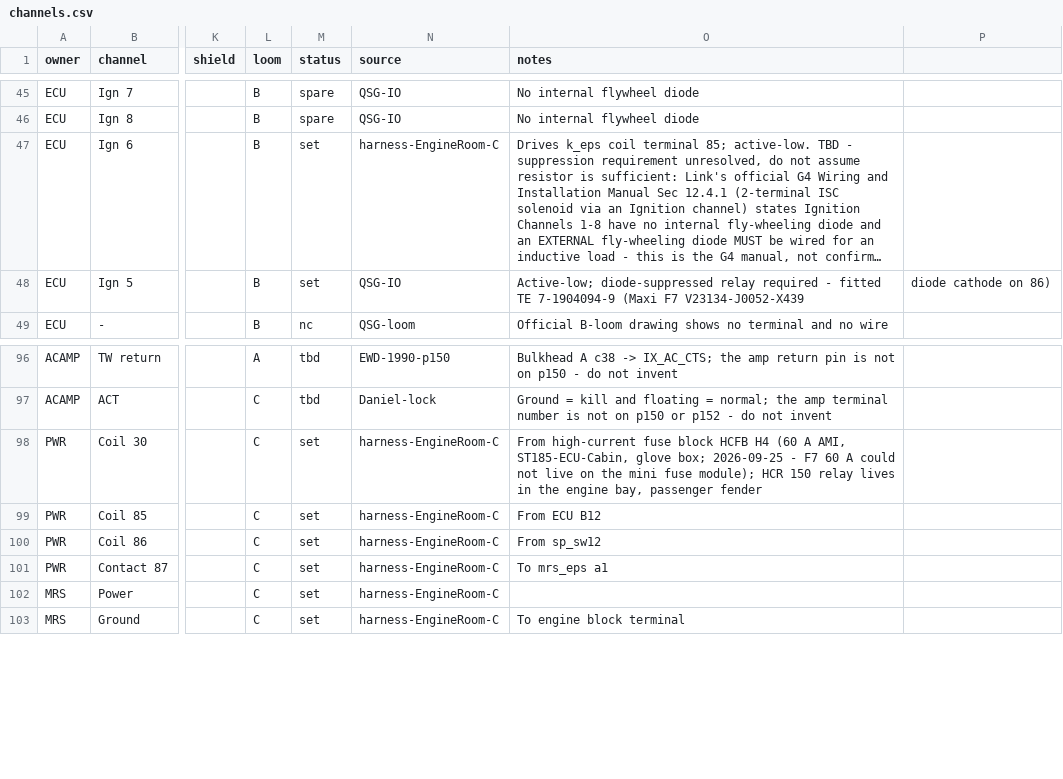
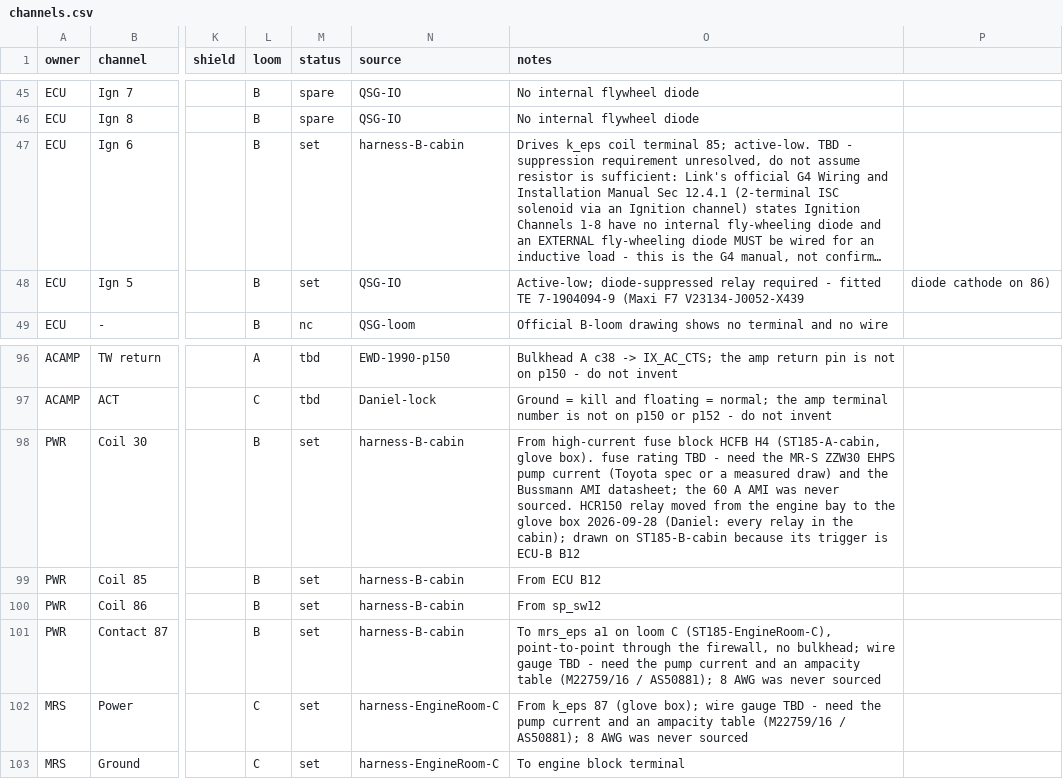
Before and after one commit to living-relation/st185-link-ecu-config, a CSV file: sot/channels.csv, drawn as a sheet; only a part is shown, gaps mark what is left out; long unchanged cells end in …; the diff names each change by its address in the sheet, - before the commit and + after, or states it on an @@ line.

```diff
--- a/sot/channels.csv
+++ b/sot/channels.csv
-N47 (source): harness-EngineRoom-C
+N47 (source): harness-B-cabin
-L98:L101 (loom): C
+L98:L101 (loom): B
-N98:N101 (source): harness-EngineRoom-C
+N98:N101 (source): harness-B-cabin
-O98 (notes): …HCFB H4 (60 A AMI, ST185-ECU-Cabin, glove box; 2026-09-25 - F7 60 A could not live on the mini fuse module); HCR 150 relay lives in the engine bay, passenger fender
+O98 (notes): …HCFB H4 (ST185-A-cabin, glove box). fuse rating TBD - need the MR-S ZZW30 EHPS pump current (Toyota spec or a measured draw) and the Bussmann AMI datasheet; the 60 A AMI was never sourced. HCR150 relay moved from the engine bay to the glove box 2026-09-28 (Daniel: every relay in the cabin); drawn on ST185-B-cabin because its trigger is ECU-B B12
-O101 (notes): …mrs_eps a1
+O101 (notes): …mrs_eps a1 on loom C (ST185-EngineRoom-C), point-to-point through the firewall, no bulkhead; wire gauge TBD - need the pump current and an ampacity table (M22759/16 / AS50881); 8 AWG was never sourced
-O102 (notes): (empty)
+O102 (notes): From k_eps 87 (glove box); wire gauge TBD - need the pump current and an ampacity table (M22759/16 / AS50881); 8 AWG was never sourced
```
Also changed, not shown: docs/harness/HARNESS-BUILD-LIST.csv, 11 other files.
